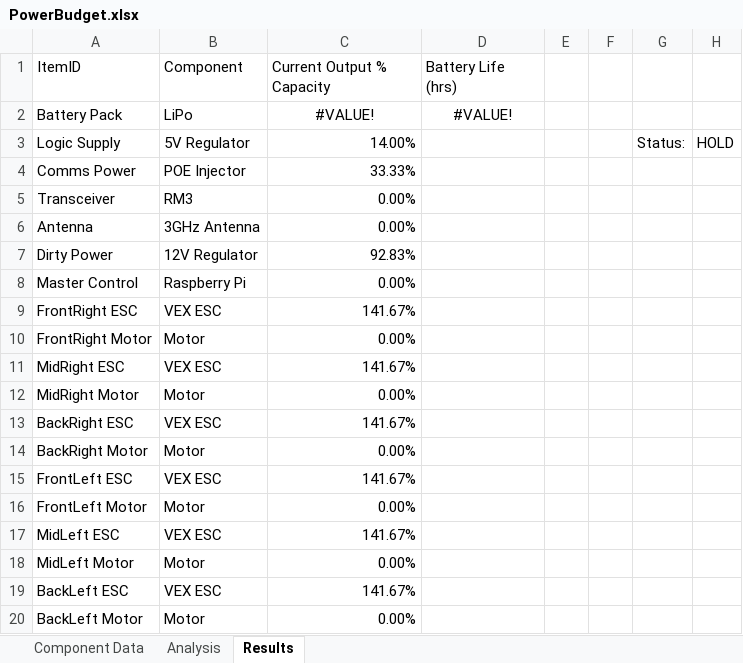
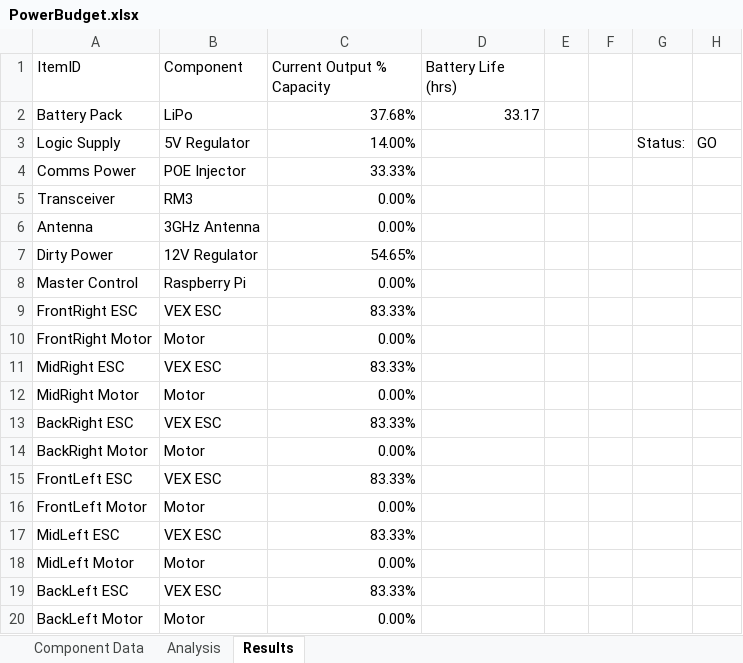
Before and after one commit to ISU-MAVRIC/MAVRIC-Systems, an Excel workbook: Electrical/PowerBudget.xlsx, sheet Results, drawn as a sheet; values as stored, in another font and other column widths than the file's, no borders; conditional formats and table styles not drawn; the diff names each change by its address in the sheet, - before the commit and + after, or states it on an @@ line.

Commit message:
Adjusted motor currents to something closer to reality (not always at stall) and changed results color coding

```diff
--- a/Electrical/PowerBudget.xlsx (sheet Results)
+++ b/Electrical/PowerBudget.xlsx (sheet Results)
-C2 (Current Output % Capacity): #VALUE!
+C2 (Current Output % Capacity): 37.68%
-C2:D2 alignment: center
+C2:D2 alignment: right
-D2 (Battery Life (hrs)): #VALUE!
+D2 (Battery Life (hrs)): 33.17
-H3: HOLD
+H3: GO
-C7 (Current Output % Capacity): 92.83%
+C7 (Current Output % Capacity): 54.65%
-C9 (Current Output % Capacity): 141.67%
+C9 (Current Output % Capacity): 83.33%
-C11 (Current Output % Capacity): 141.67%
+C11 (Current Output % Capacity): 83.33%
-C13 (Current Output % Capacity): 141.67%
+C13 (Current Output % Capacity): 83.33%
-C15 (Current Output % Capacity): 141.67%
+C15 (Current Output % Capacity): 83.33%
-C17 (Current Output % Capacity): 141.67%
+C17 (Current Output % Capacity): 83.33%
-C19 (Current Output % Capacity): 141.67%
+C19 (Current Output % Capacity): 83.33%
```
Also changed, not shown: sheet Analysis, sheet Component Data, formulas that keep their value.
